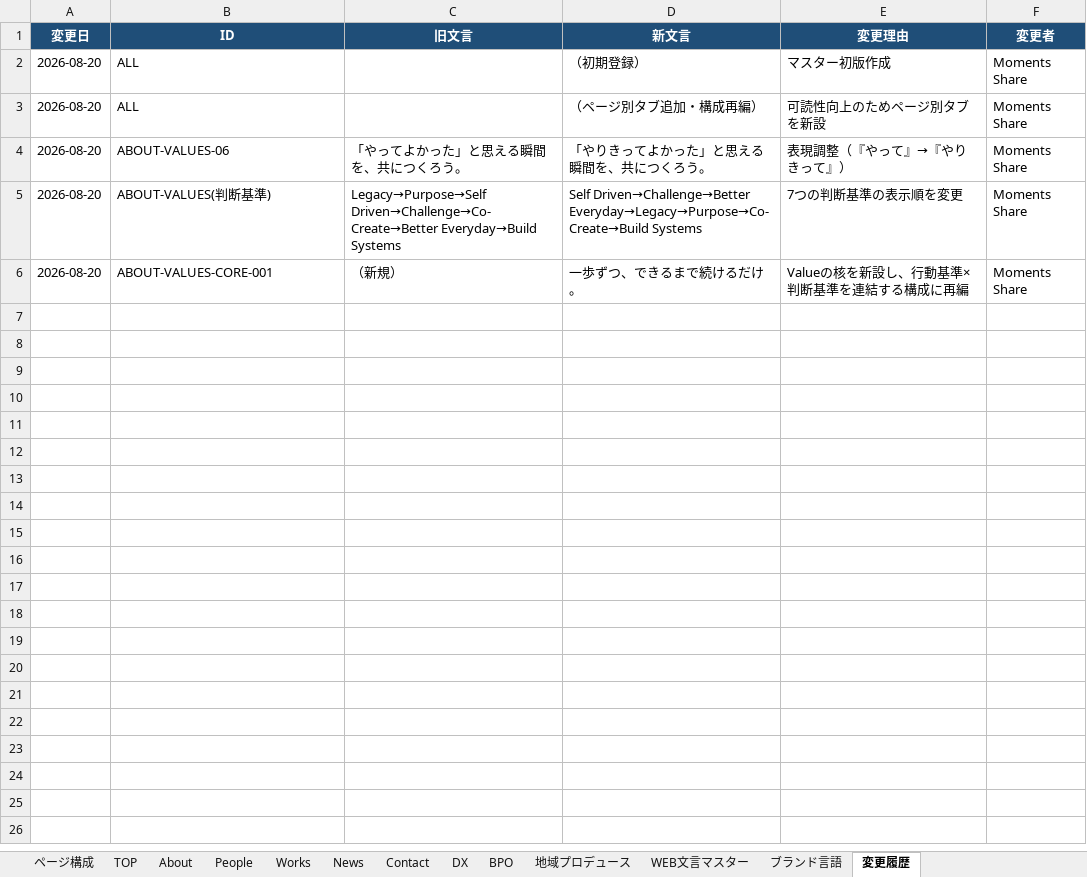
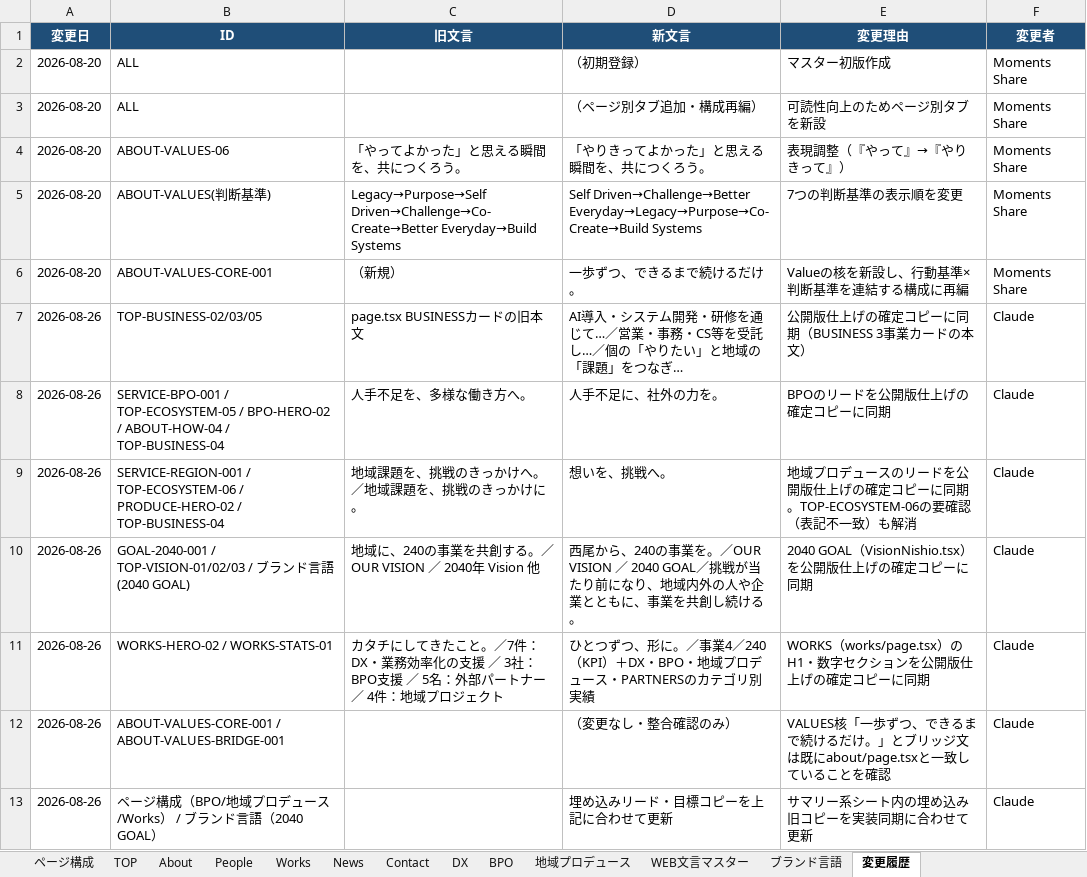
Before and after one commit to Moments-Share/moments-share-web, an Excel workbook: docs/web-copy-master.xlsx, sheet 変更履歴, drawn as a sheet; values as stored, in another font and other column widths than the file's, no borders; the diff names each change by its address in the sheet, - before the commit and + after, or states it on an @@ line.

```diff
--- a/docs/web-copy-master.xlsx (sheet 変更履歴)
+++ b/docs/web-copy-master.xlsx (sheet 変更履歴)
+row 7: 2026-08-26 | TOP-BUSINESS-02/03/05 | page.tsx BUSINESSカードの旧本文 | AI導入・システム開発・研修を通じて…／営業・事務・CS等を受託し…／個の「やりたい」と地域の「課題」をつなぎ… | 公開版仕上げの確定コピーに同期（BUSINESS 3事業カードの本文） | Claude
+row 8: 2026-08-26 | SERVICE-BPO-001 / TOP-ECOSYSTEM-05 / BPO-HERO-02 / ABOUT-HOW-04 / TOP-BUSINESS-04 | 人手不足を、多様な働き方へ。 | 人手不足に、社外の力を。 | BPOのリードを公開版仕上げの確定コピーに同期 | Claude
+row 9: 2026-08-26 | SERVICE-REGION-001 / TOP-ECOSYSTEM-06 / PRODUCE-HERO-02 / TOP-BUSINESS-04 | 地域課題を、挑戦のきっかけへ。／地域課題を、挑戦のきっかけに。 | 想いを、挑戦へ。 | 地域プロデュースのリードを公開版仕上げの確定コピーに同期。TOP-ECOSYSTEM-06の要確認（表記不一致）も解消 | Claude
+row 10: 2026-08-26 | GOAL-2040-001 / TOP-VISION-01/02/03 / ブランド言語(2040 GOAL) | 地域に、240の事業を共創する。／OUR VISION ／ 2040年 Vision 他 | 西尾から、240の事業を。／OUR VISION ／ 2040 GOAL／挑戦が当たり前になり、地域内外の人や企業とともに、事業を共創し続ける。 | 2040 GOAL（VisionNishio.tsx）を公開版仕上げの確定コピーに同期 | Claude
+row 11: 2026-08-26 | WORKS-HERO-02 / WORKS-STATS-01 | カタチにしてきたこと。／7件：DX・業務効率化の支援 ／ 3社：BPO支援 ／ 5名：外部パートナー ／ 4件：地域プロジェクト | ひとつずつ、形に。／事業4／240（KPI）＋DX・BPO・地域プロデュース・PARTNERSのカテゴリ別実績 | WORKS（works/page.tsx）のH1・数字セクションを公開版仕上げの確定コピーに同期 | Claude
+row 12: 2026-08-26 | ABOUT-VALUES-CORE-001 / ABOUT-VALUES-BRIDGE-001 |  | （変更なし・整合確認のみ） | VALUES核「一歩ずつ、できるまで続けるだけ。」とブリッジ文は既にabout/page.tsxと一致していることを確認 | Claude
+row 13: 2026-08-26 | ページ構成（BPO/地域プロデュース/Works） / ブランド言語（2040 GOAL） |  | 埋め込みリード・目標コピーを上記に合わせて更新 | サマリー系シート内の埋め込み旧コピーを実装同期に合わせて更新 | Claude
```
Also changed, not shown: sheet WEB文言マスター, sheet TOP, sheet Works, sheet BPO, sheet 地域プロデュース, sheet ページ構成, 2 more sheets, 1 other file.
